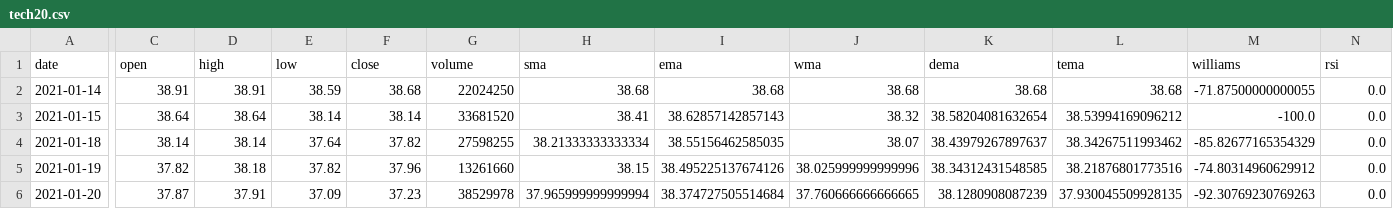
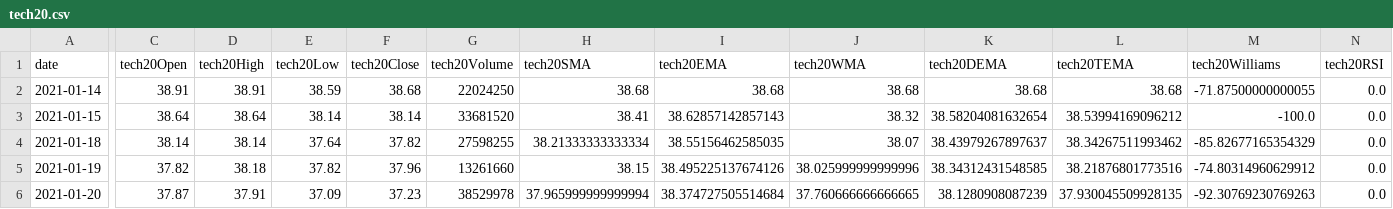
Before and after one commit to ethanpai1206/stark_test, a CSV file: data/tech20.csv, drawn as a sheet; only a part is shown, gaps mark what is left out; the diff covers the shown part only; the diff names each change by its address in the sheet, - before the commit and + after, or states it on an @@ line.

```diff
--- a/data/tech20.csv
+++ b/data/tech20.csv
-C1: open
+C1: tech20Open
-D1: high
+D1: tech20High
-E1: low
+E1: tech20Low
-F1: close
+F1: tech20Close
-G1: volume
+G1: tech20Volume
-H1: sma
+H1: tech20SMA
-I1: ema
+I1: tech20EMA
-J1: wma
+J1: tech20WMA
-K1: dema
+K1: tech20DEMA
-L1: tema
+L1: tech20TEMA
-M1: williams
+M1: tech20Williams
-N1: rsi
+N1: tech20RSI
```
Also changed, not shown: 2 edited cells elsewhere in this file, data/financialGrowth.csv, data/tech252.csv, 2 other files.
